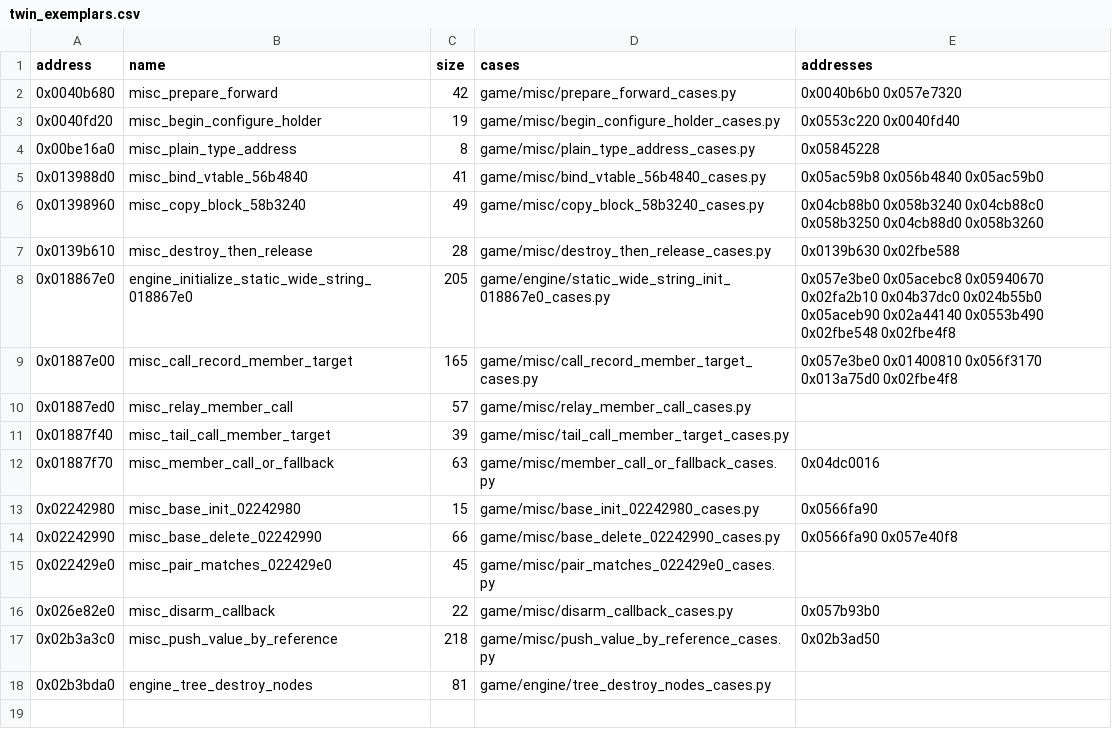
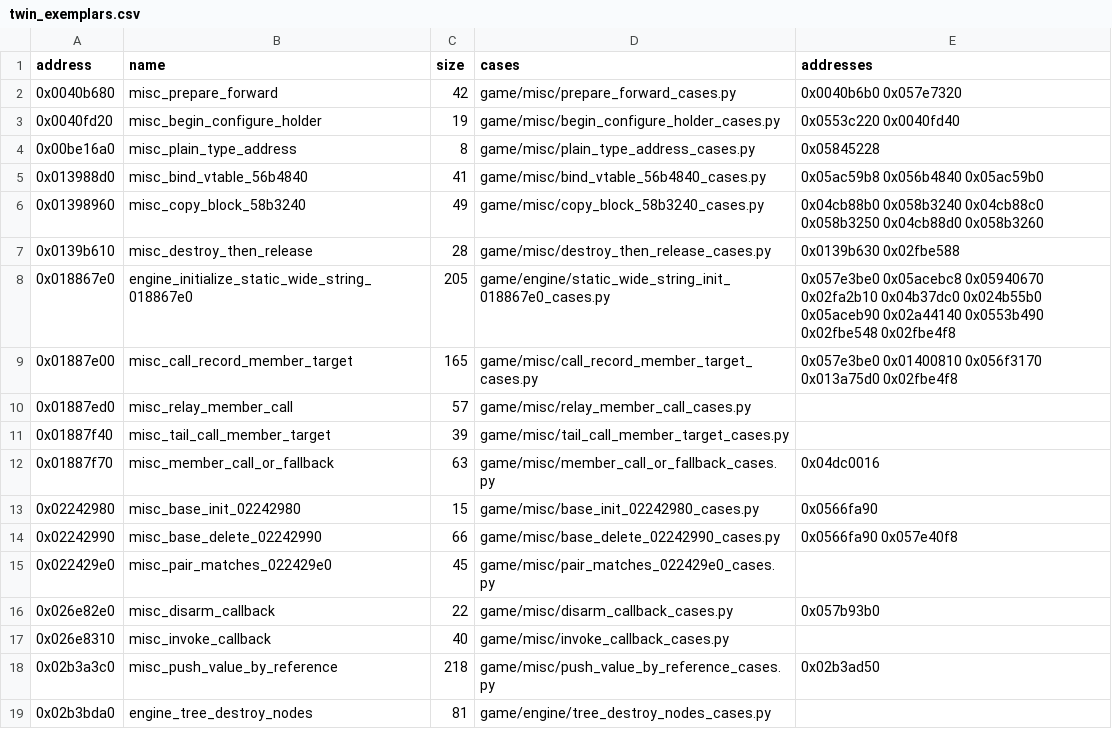
Before and after one commit to Jeffiest/Paleblood, a CSV file: game/auto/twin_exemplars.csv, drawn as a sheet.

```diff
--- a/game/auto/twin_exemplars.csv
+++ b/game/auto/twin_exemplars.csv
@@ -16,2 +16,3 @@ address,name,size,cases,addresses
 0x026e82e0,misc_disarm_callback,22,game/misc/disarm_callback_cases.py,0x057b93b0
+0x026e8310,misc_invoke_callback,40,game/misc/invoke_callback_cases.py,
 0x02b3a3c0,misc_push_value_by_reference,218,game/misc/push_value_by_reference_cases.py,0x02b3ad50
```
Also changed, not shown: 9 other files.
